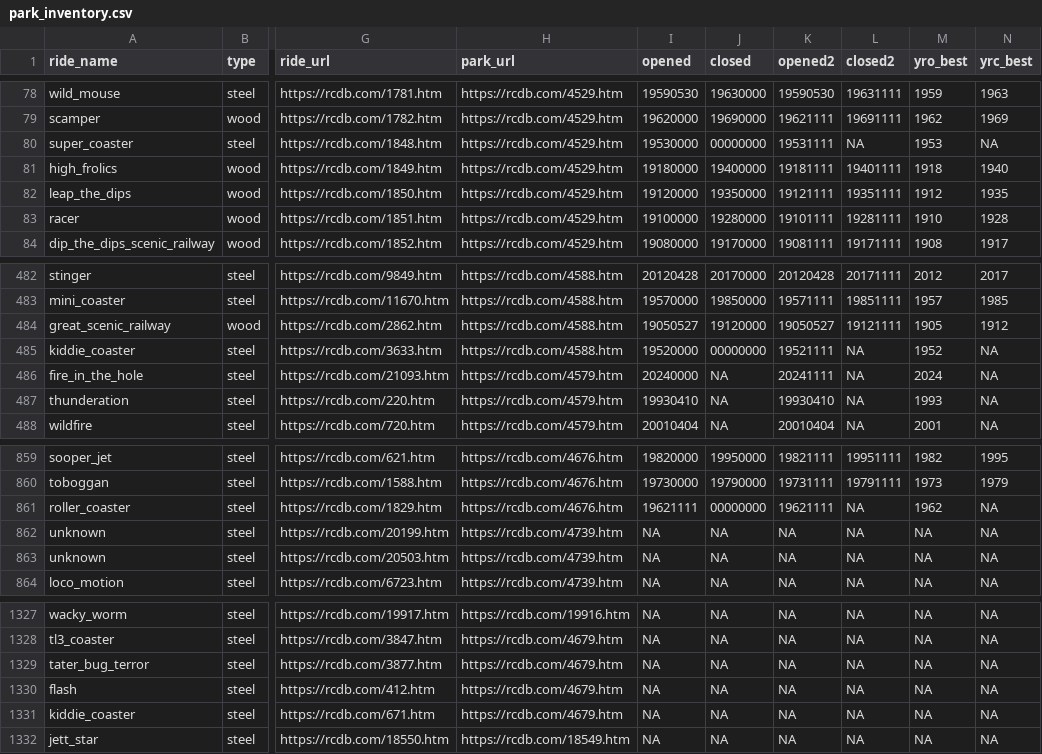
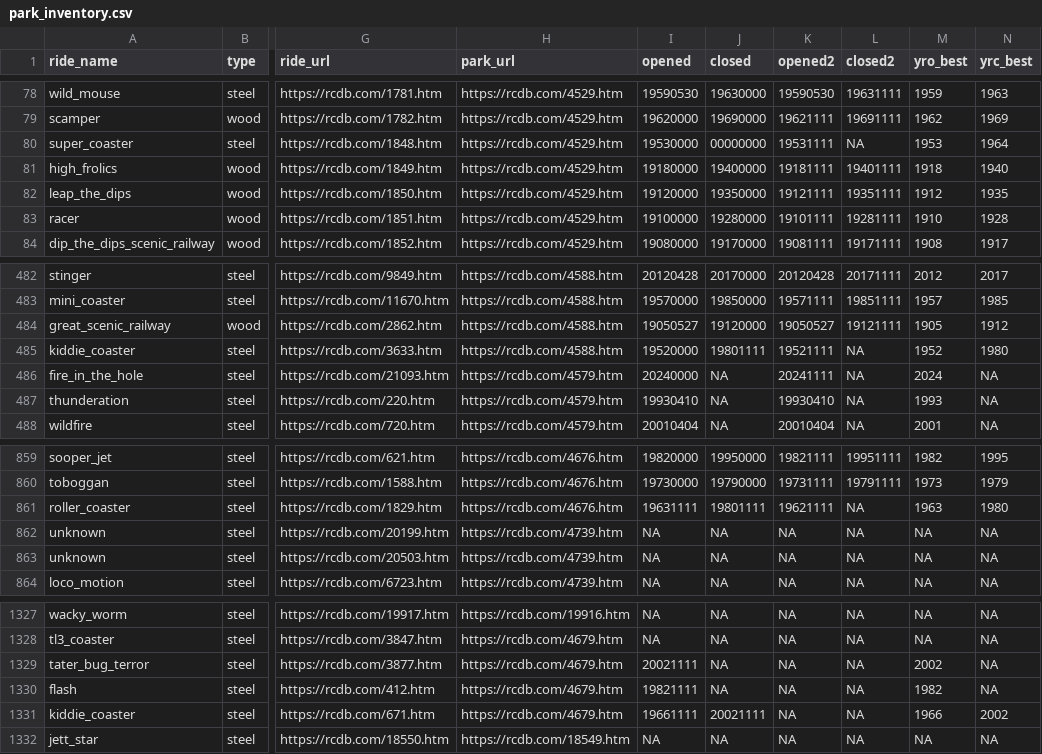
Before and after one commit to benda18/Rollercoaster_Evolution, a CSV file: data/park_inventory.csv, drawn as a sheet; only a part is shown, gaps mark what is left out; the diff names each change by its address in the sheet, - before the commit and + after, or states it on an @@ line.

Commit message:
used 03_data_corrections.R to update data

```diff
--- a/data/park_inventory.csv
+++ b/data/park_inventory.csv
-N80 (yrc_best): NA
+N80 (yrc_best): 1964
-J485 (closed): 00000000
+J485 (closed): 19801111
-N485 (yrc_best): NA
+N485 (yrc_best): 1980
-I861 (opened): 19621111
+I861 (opened): 19631111
-J861 (closed): 00000000
+J861 (closed): 19801111
-M861 (yro_best): 1962
+M861 (yro_best): 1963
-N861 (yrc_best): NA
+N861 (yrc_best): 1980
-I1329 (opened): NA
+I1329 (opened): 20021111
-M1329 (yro_best): NA
+M1329 (yro_best): 2002
-I1330 (opened): NA
+I1330 (opened): 19821111
-M1330 (yro_best): NA
+M1330 (yro_best): 1982
-I1331 (opened): NA
+I1331 (opened): 19661111
-J1331 (closed): NA
+J1331 (closed): 20021111
-M1331 (yro_best): NA
+M1331 (yro_best): 1966
-N1331 (yrc_best): NA
+N1331 (yrc_best): 2002
```
Also changed, not shown: 1 other file.
